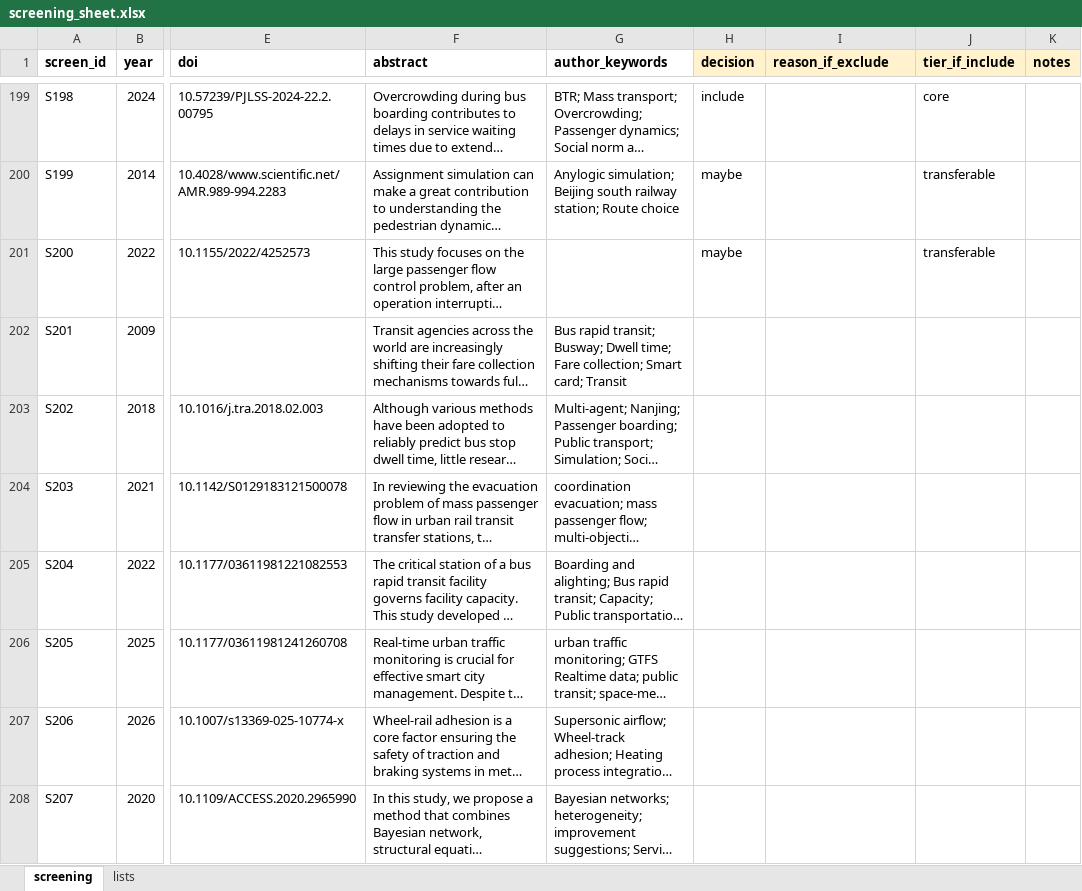
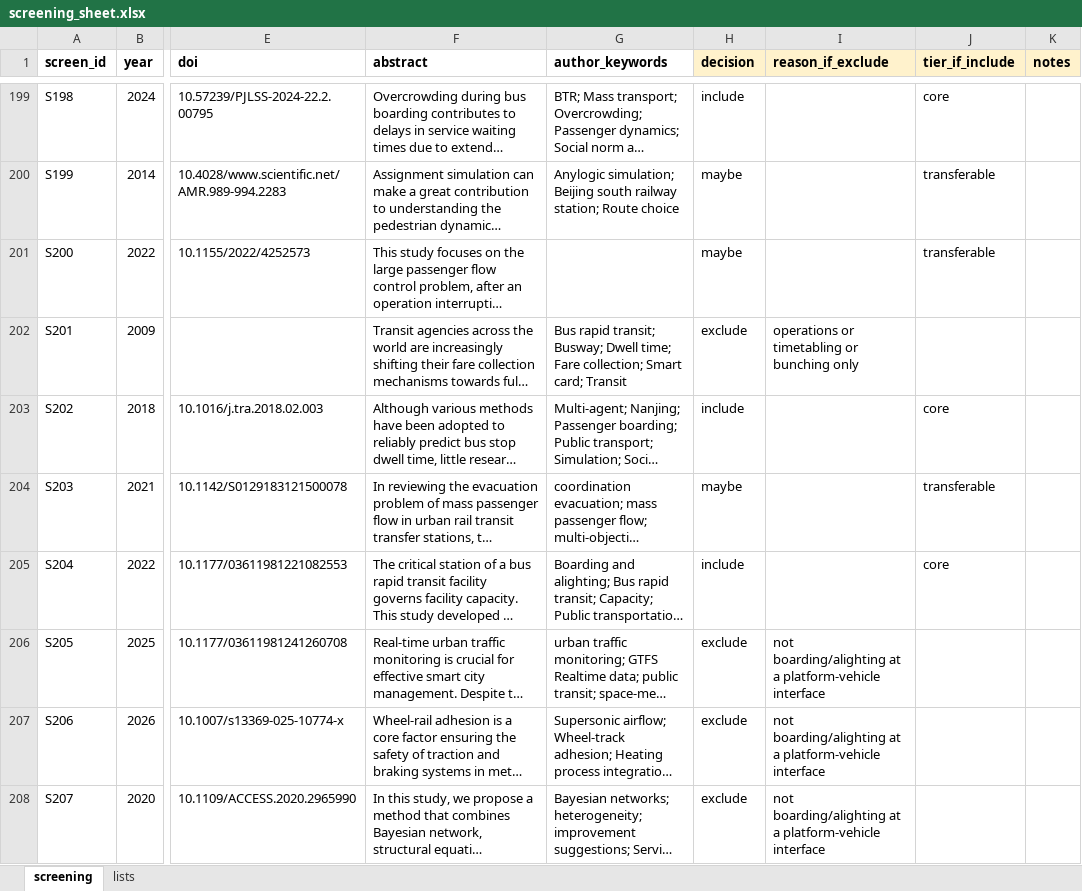
Before and after one commit to damarpd/research-progress, an Excel workbook: progress/SLR/screening_sheet.xlsx, sheet screening, drawn as a sheet; only a part is shown, gaps mark what is left out; long unchanged cells end in …; values as stored, in another font and other column widths than the file's, no borders; the diff covers the shown part only; the diff names each change by its address in the sheet, - before the commit and + after, or states it on an @@ line.

```diff
--- a/progress/SLR/screening_sheet.xlsx (sheet screening)
+++ b/progress/SLR/screening_sheet.xlsx (sheet screening)
-H202 (decision): (empty)
+H202 (decision): exclude
-I202 (reason_if_exclude): (empty)
+I202 (reason_if_exclude): operations or timetabling or bunching only
-H203 (decision): (empty)
+H203 (decision): include
-J203 (tier_if_include): (empty)
+J203 (tier_if_include): core
-H204 (decision): (empty)
+H204 (decision): maybe
-J204 (tier_if_include): (empty)
+J204 (tier_if_include): transferable
-H205 (decision): (empty)
+H205 (decision): include
-J205 (tier_if_include): (empty)
+J205 (tier_if_include): core
-H206:H208 (decision): (empty)
+H206:H208 (decision): exclude
-I206:I208 (reason_if_exclude): (empty)
+I206:I208 (reason_if_exclude): not boarding/alighting at a platform-vehicle interface
```
Also changed, not shown: 205 edited cells elsewhere in this sheet.
